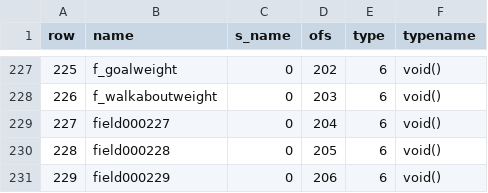
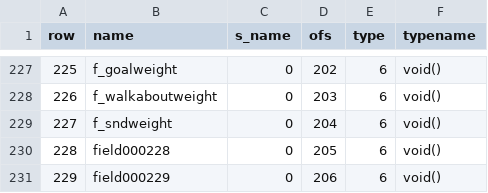
Before and after one commit to nickgovier/DeQCC, a CSV file: obots/_original_progs_fields.csv, drawn as a sheet; only a part is shown, gaps mark what is left out.

```diff
--- a/obots/_original_progs_fields.csv
+++ b/obots/_original_progs_fields.csv
@@ -228,3 +228,3 @@ row,name,s_name,ofs,type,typename
 226,f_walkaboutweight,0,203,6,void()
-227,field000227,0,204,6,void()
+227,f_sndweight,0,204,6,void()
 228,field000228,0,205,6,void()
```
Also changed, not shown: obots/_original_progs_globaldefs.csv, 9 other files.
